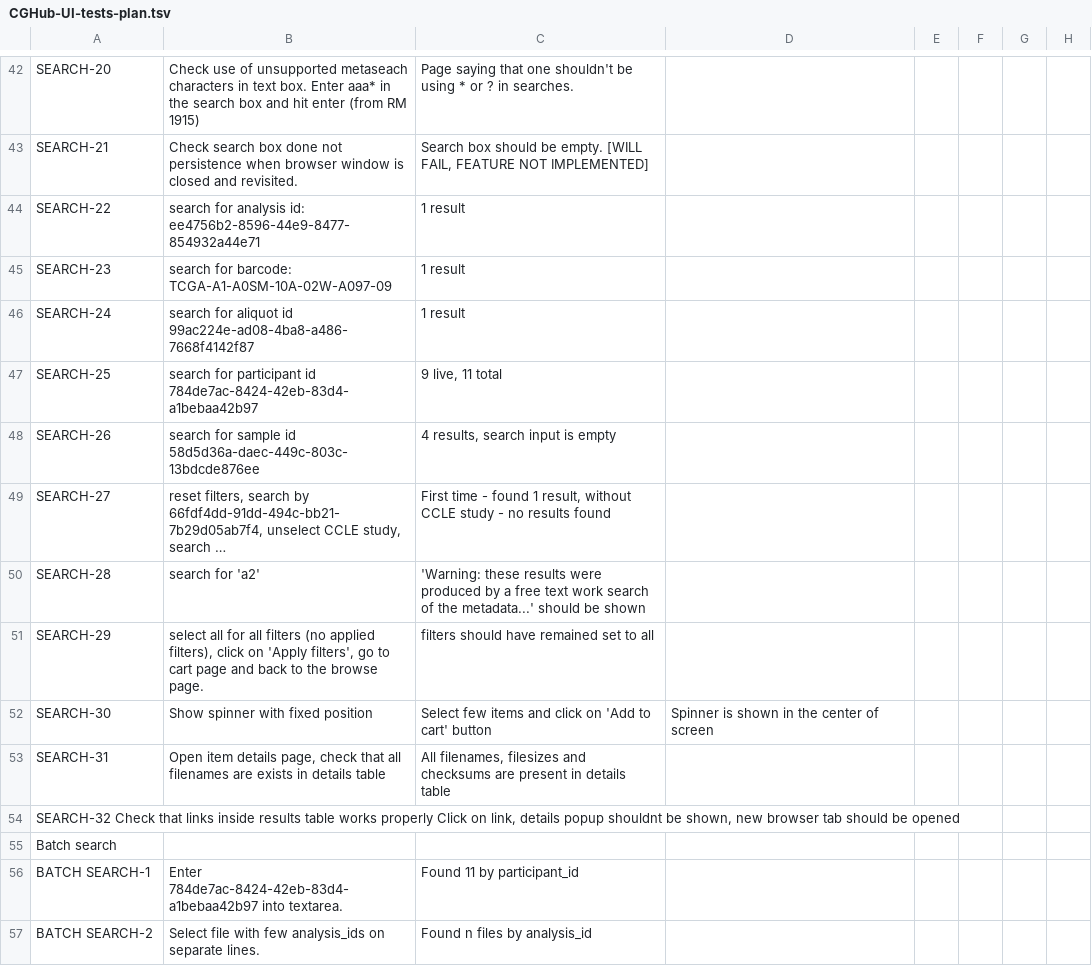
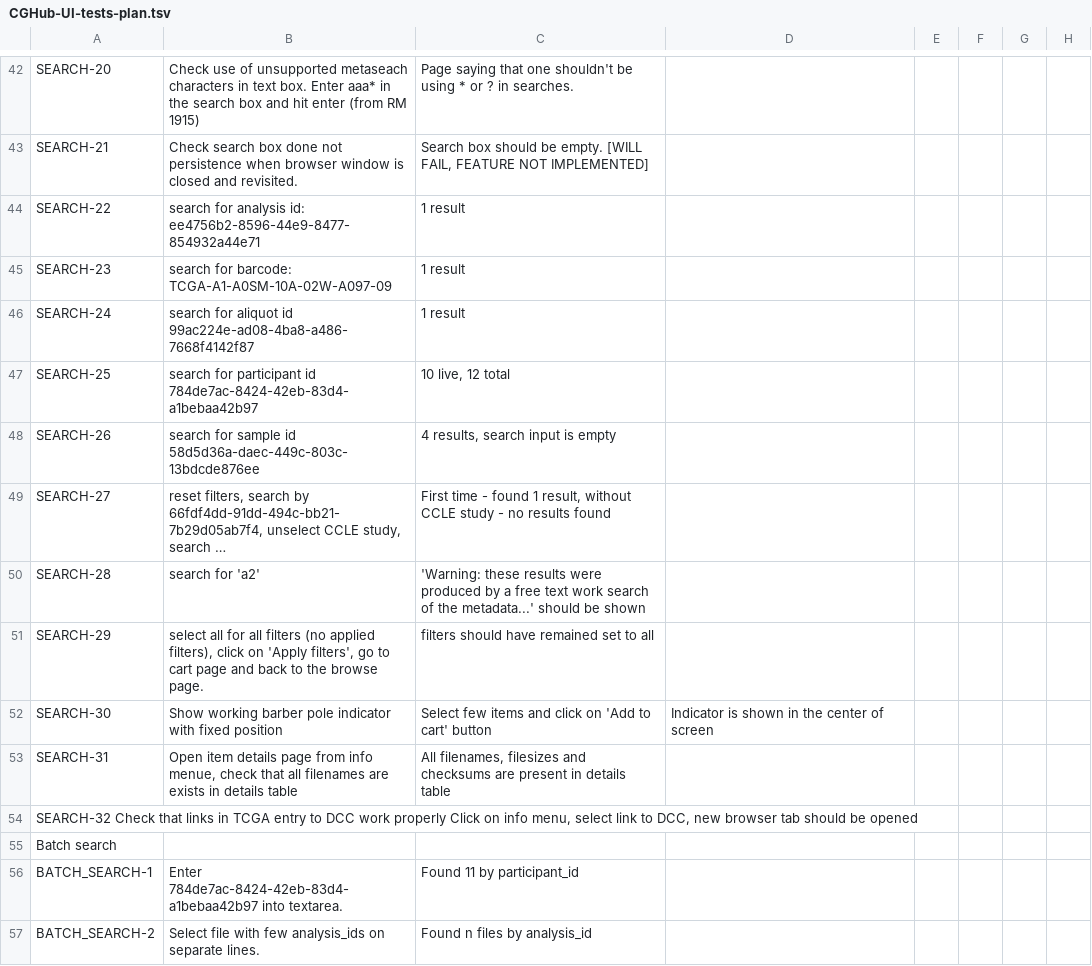
Before and after one commit to dudarev/cghub, a TSV file: cghub/docs/CGHub-UI-tests-plan.tsv, drawn as a sheet; only a part is shown, gaps mark what is left out; long unchanged cells end in …; the diff covers the shown part only.

```diff
--- a/cghub/docs/CGHub-UI-tests-plan.tsv
+++ b/cghub/docs/CGHub-UI-tests-plan.tsv
@@ -46,3 +46,3 @@ SEARCH-23	search for barcode: TCGA-A1-A0SM-10A-02W-A097-09	1 result
 SEARCH-24	search for aliquot id 99ac224e-ad08-4ba8-a486-7668f4142f87	1 result
-SEARCH-25	search for participant id 784de7ac-8424-42eb-83d4-a1bebaa42b97	9 live, 11 total
+SEARCH-25	search for participant id 784de7ac-8424-42eb-83d4-a1bebaa42b97	10 live, 12 total
 SEARCH-26	search for sample id 58d5d36a-daec-449c-803c-13bdcde876ee	4 results, search input is empty		
@@ -51,7 +51,7 @@ SEARCH-28	search for 'a2'	'Warning: these results were produced by a free text w
 SEARCH-29	select all for all filters (no applied filters),  click on 'Apply filters', go to cart page and back to the browse page.	filters should have remained set to all		
-SEARCH-30	Show spinner with fixed position	Select few items and click on 'Add to cart' button	Spinner is shown in the center of screen
-SEARCH-31	Open item details page, check that all filenames are exists in details table	All filenames, filesizes and checksums are present in details table	
-SEARCH-32       Check that links inside results table works properly       Click on link, details popup shouldnt be shown, new browser tab should be opened
+SEARCH-30	Show working barber pole indicator with fixed position	Select few items and click on 'Add to cart' button	Indicator is shown in the center of screen
+SEARCH-31	Open item details page from info menue, check that all filenames are exists in details table	All filenames, filesizes and checksums are present in details table	
+SEARCH-32       Check that links in TCGA entry to DCC work properly       Click on info menu, select link to DCC, new browser tab should be opened		
 Batch search		
-BATCH SEARCH-1	Enter 784de7ac-8424-42eb-83d4-a1bebaa42b97 into textarea.	Found 11 by participant_id		
-BATCH SEARCH-2	Select file with few analysis_ids on separate lines.	Found n files by analysis_id		
+BATCH_SEARCH-1	Enter 784de7ac-8424-42eb-83d4-a1bebaa42b97 into textarea.	Found 11 by participant_id		
+BATCH_SEARCH-2	Select file with few analysis_ids on separate lines.	Found n files by analysis_id		
```
Also changed, not shown: 2 added rows, 1 removed row and 14 edited cells elsewhere in this file, 1 other file.
